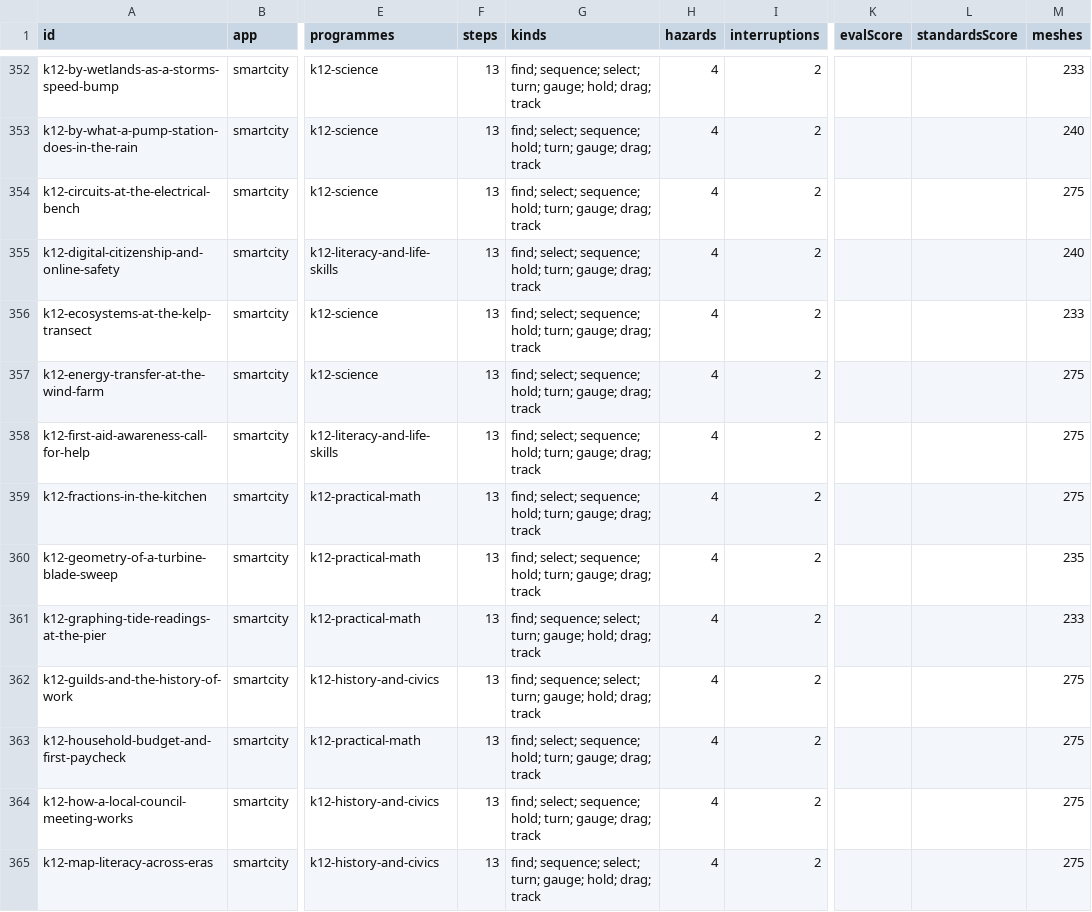
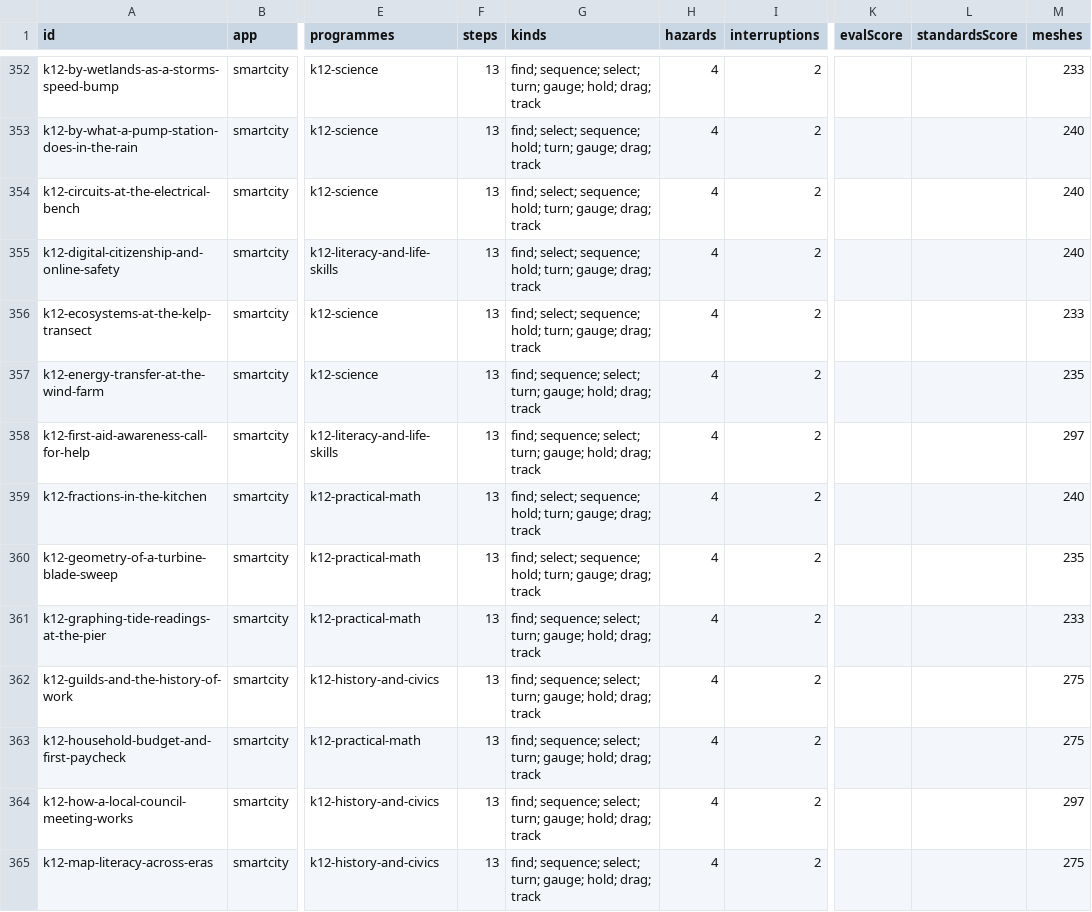
Before and after one commit to AGIFutureFoundation/vr-safety-training, a CSV file: docs/investor/stations.csv, drawn as a sheet; only a part is shown, gaps mark what is left out; the diff covers the shown part only; the diff names each change by its address in the sheet, - before the commit and + after, or states it on an @@ line.

```diff
--- a/docs/investor/stations.csv
+++ b/docs/investor/stations.csv
-M354 (meshes): 275
+M354 (meshes): 240
-G357:G358 (kinds): find; select; sequence; hold; turn; gauge; drag; track
+G357:G358 (kinds): find; sequence; select; turn; gauge; hold; drag; track
-M357 (meshes): 275
+M357 (meshes): 235
-M358 (meshes): 275
+M358 (meshes): 297
-M359 (meshes): 275
+M359 (meshes): 240
-G363:G364 (kinds): find; select; sequence; hold; turn; gauge; drag; track
+G363:G364 (kinds): find; sequence; select; turn; gauge; hold; drag; track
-M364 (meshes): 275
+M364 (meshes): 297
```
Also changed, not shown: 10 edited cells elsewhere in this file, 23 other files.
